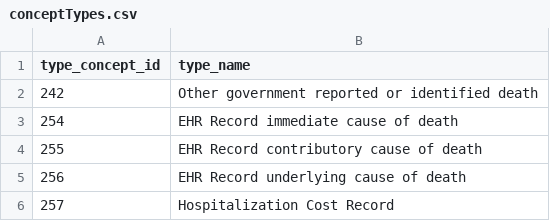
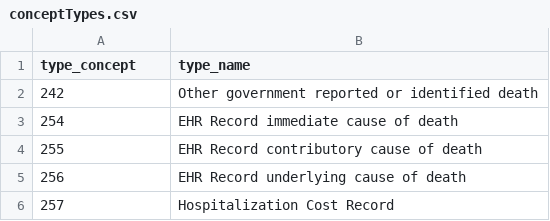
Before and after one commit to OHDSI/OmopSketch, a CSV file: data-raw/conceptTypes.csv, drawn as a sheet; only a part is shown.

```diff
--- a/data-raw/conceptTypes.csv
+++ b/data-raw/conceptTypes.csv
@@ -1,2 +1,2 @@
-type_concept_id,type_name
+type_concept,type_name
 242,Other government reported or identified death
```
Also changed, not shown: 12 other files.
